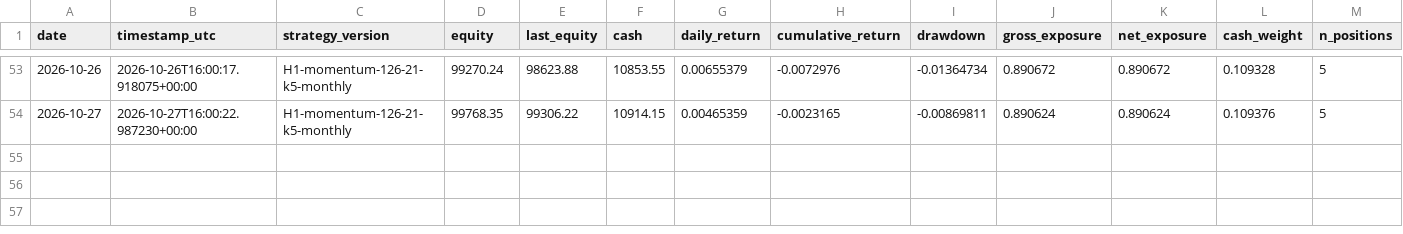
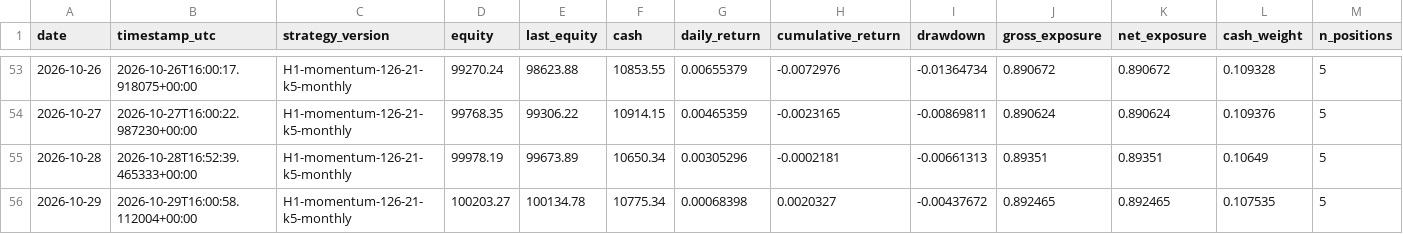
Before and after one commit to HarshitK2814/quantitative-trading-research, a CSV file: portfolio/daily_snapshot.csv, drawn as a sheet; only a part is shown, gaps mark what is left out; rows hold the shown columns only; the diff names each change by its address in the sheet, - before the commit and + after, or states it on an @@ line.

```diff
--- a/portfolio/daily_snapshot.csv
+++ b/portfolio/daily_snapshot.csv
+row 55: 2026-10-28 | 2026-10-28T16:52:39.465333+00:00 | H1-momentum-126-21-k5-monthly | 99978.19 | 99673.89 | 10650.34 | 0.00305296 | -0.0002181 | -0.00661313 | 0.89351 | 0.89351 | 0.10649 | 5
+row 56: 2026-10-29 | 2026-10-29T16:00:58.112004+00:00 | H1-momentum-126-21-k5-monthly | 100203.27 | 100134.78 | 10775.34 | 0.00068398 | 0.0020327 | -0.00437672 | 0.892465 | 0.892465 | 0.107535 | 5
```
Also changed, not shown: portfolio/trades.csv, 1 other file.
